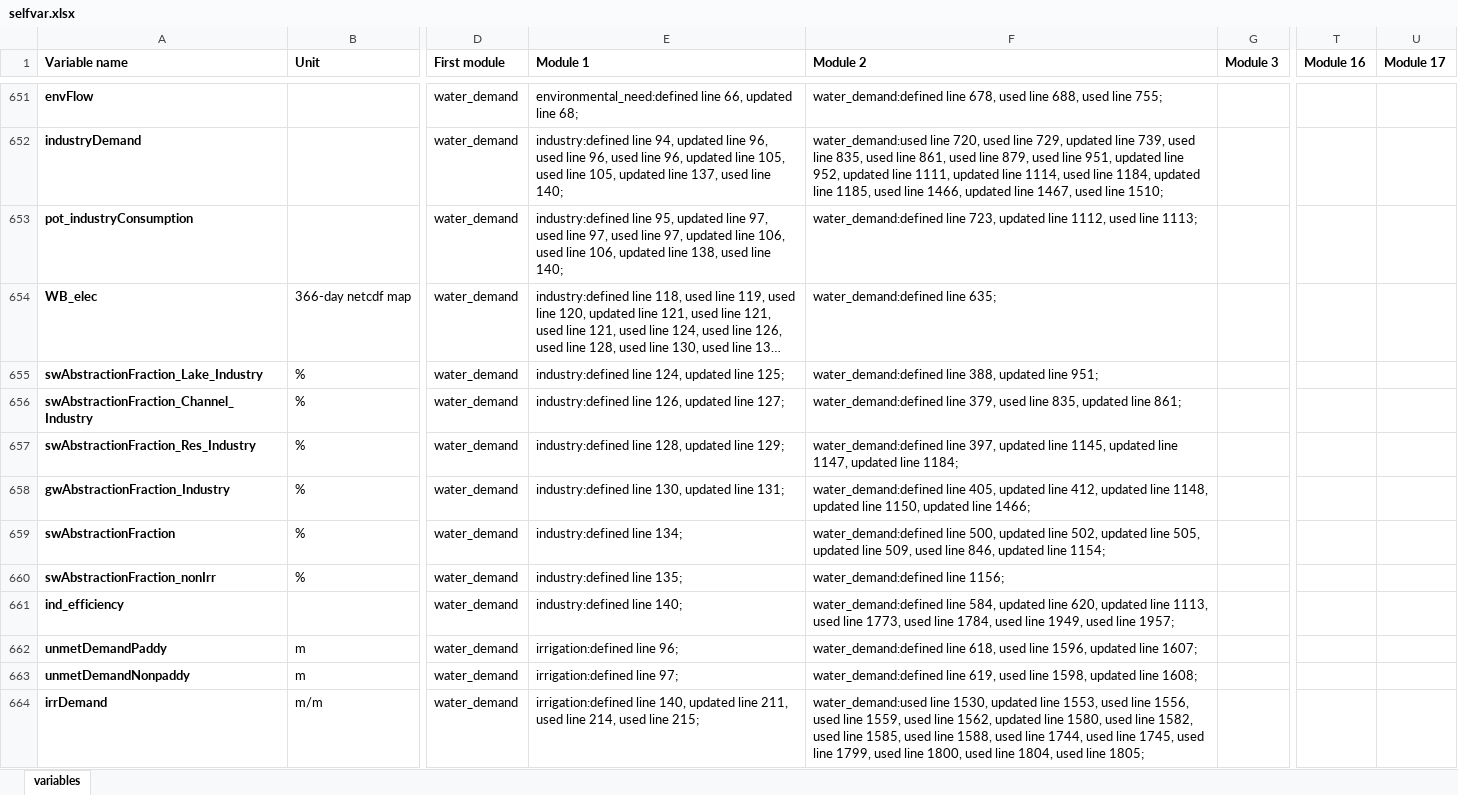
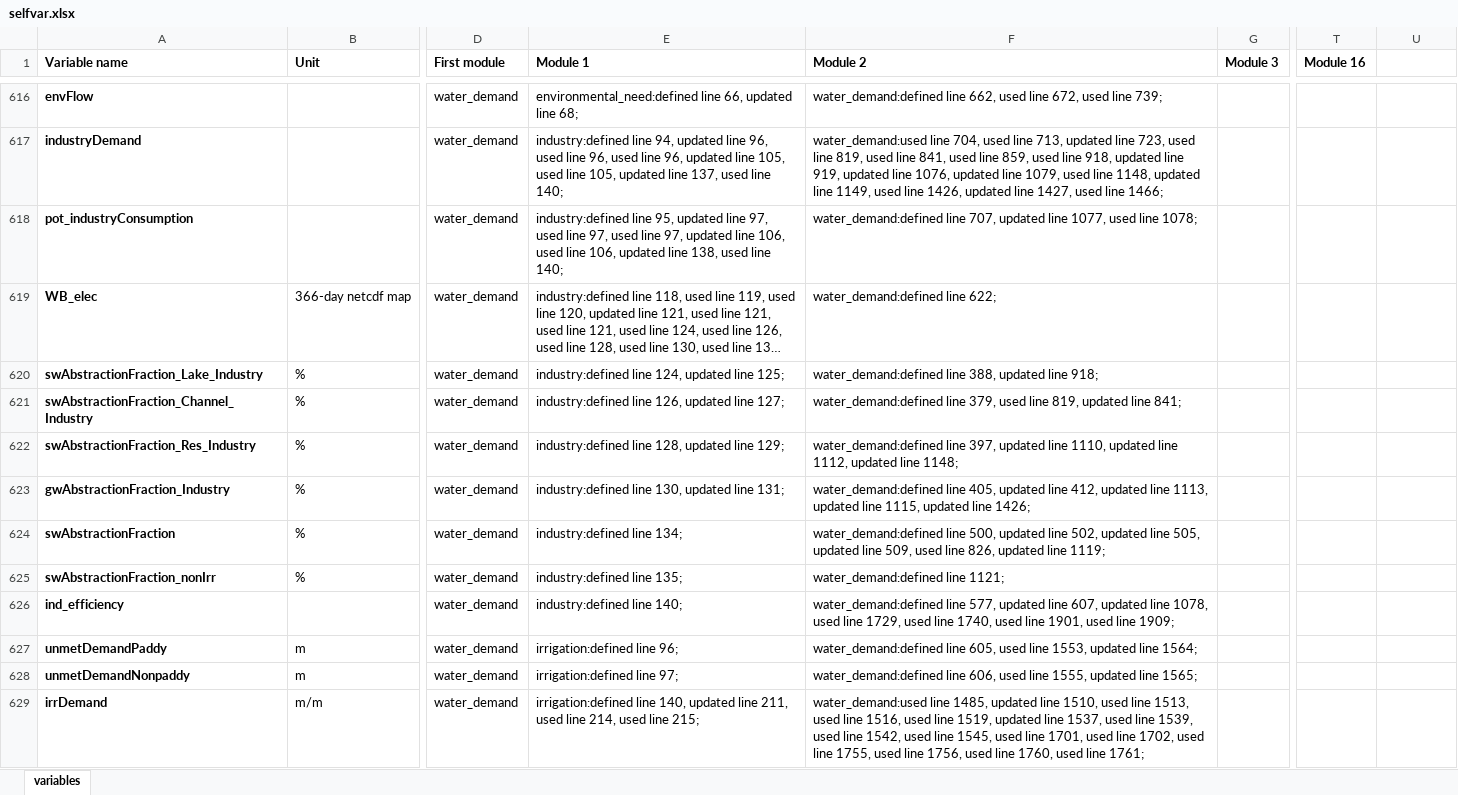
Before and after one commit to EmilioMariaNP/CWatM_emnp, an Excel workbook: cwatm/variable_documentation/selfvar.xlsx, sheet variables, drawn as a sheet; only a part is shown, gaps mark what is left out; long unchanged cells end in …; values as stored, in another font and other column widths than the file's, no borders; addresses are those after the commit; the diff covers the shown part only; the diff names each change by its address in the sheet, - before the commit and + after, or states it on an @@ line.

Commit message:
Revert "📜 Update variable metadata"
This reverts commit 3eed2be81e65e6ccec4d175c7386fe0f29b2c970.

```diff
--- a/cwatm/variable_documentation/selfvar.xlsx (sheet variables)
+++ b/cwatm/variable_documentation/selfvar.xlsx (sheet variables)
-U1: Module 17
+U1: (empty)
-F616 (Module 2): water_demand:defined line 678, used line 688, used line 755;
+F616 (Module 2): water_demand:defined line 662, used line 672, used line 739;
-F617 (Module 2): water_demand:used line 720, used line 729, updated line 739, used line 835, used line 861, used line 879, used line 951, updated line 952, updated line 1111, updated line 1114, used line 1184, updated line 1185, used line 1466, updated line 1467, used line 1510;
+F617 (Module 2): water_demand:used line 704, used line 713, updated line 723, used line 819, used line 841, used line 859, used line 918, updated line 919, updated line 1076, updated line 1079, used line 1148, updated line 1149, used line 1426, updated line 1427, used line 1466;
-F618 (Module 2): water_demand:defined line 723, updated line 1112, used line 1113;
+F618 (Module 2): water_demand:defined line 707, updated line 1077, used line 1078;
-F619 (Module 2): water_demand:defined line 635;
+F619 (Module 2): water_demand:defined line 622;
-F620 (Module 2): …updated line 951;
+F620 (Module 2): …updated line 918;
-F621 (Module 2): …used line 835, updated line 861;
+F621 (Module 2): …used line 819, updated line 841;
-F622 (Module 2): …updated line 1145, updated line 1147, updated line 1184;
+F622 (Module 2): …updated line 1110, updated line 1112, updated line 1148;
-F623 (Module 2): …updated line 1148, updated line 1150, updated line 1466;
+F623 (Module 2): …updated line 1113, updated line 1115, updated line 1426;
-F624 (Module 2): …used line 846, updated line 1154;
+F624 (Module 2): …used line 826, updated line 1119;
-F625 (Module 2): water_demand:defined line 1156;
+F625 (Module 2): water_demand:defined line 1121;
-F626 (Module 2): water_demand:defined line 584, updated line 620, updated line 1113, used line 1773, used line 1784, used line 1949, used line 1957;
+F626 (Module 2): water_demand:defined line 577, updated line 607, updated line 1078, used line 1729, used line 1740, used line 1901, used line 1909;
-F627 (Module 2): water_demand:defined line 618, used line 1596, updated line 1607;
+F627 (Module 2): water_demand:defined line 605, used line 1553, updated line 1564;
-F628 (Module 2): water_demand:defined line 619, used line 1598, updated line 1608;
+F628 (Module 2): water_demand:defined line 606, used line 1555, updated line 1565;
-F629 (Module 2): water_demand:used line 1530, updated line 1553, used line 1556, used line 1559, used line 1562, updated line 1580, used line 1582, used line 1585, used line 1588, used line 1744, used line 1745, used line 1799, used line 1800, used line 1804, used line 1805;
+F629 (Module 2): water_demand:used line 1485, updated line 1510, used line 1513, used line 1516, used line 1519, updated line 1537, used line 1539, used line 1542, used line 1545, used line 1701, used line 1702, used line 1755, used line 1756, used line 1760, used line 1761;
```
Also changed, not shown: 59 added rows, 95 removed rows and 383 edited cells elsewhere in this sheet, 30 other files.
